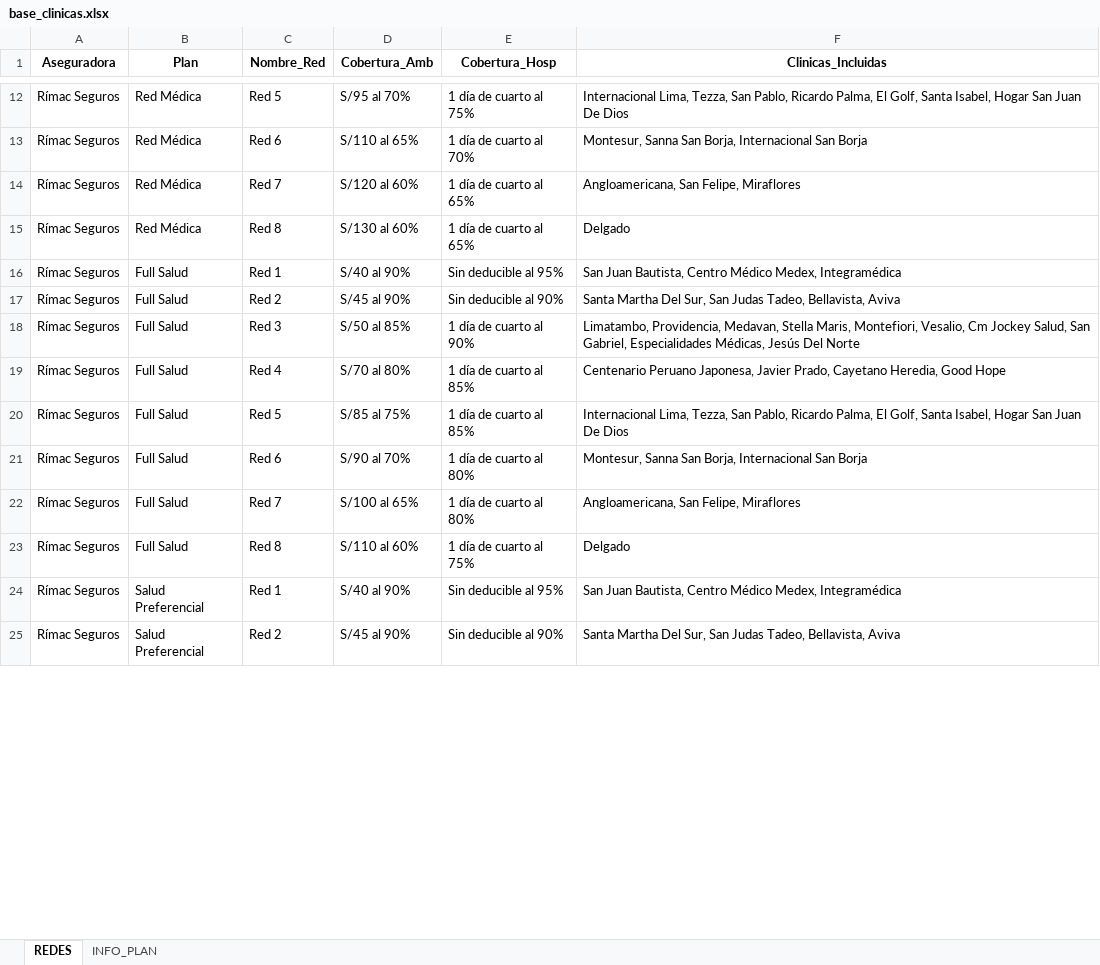
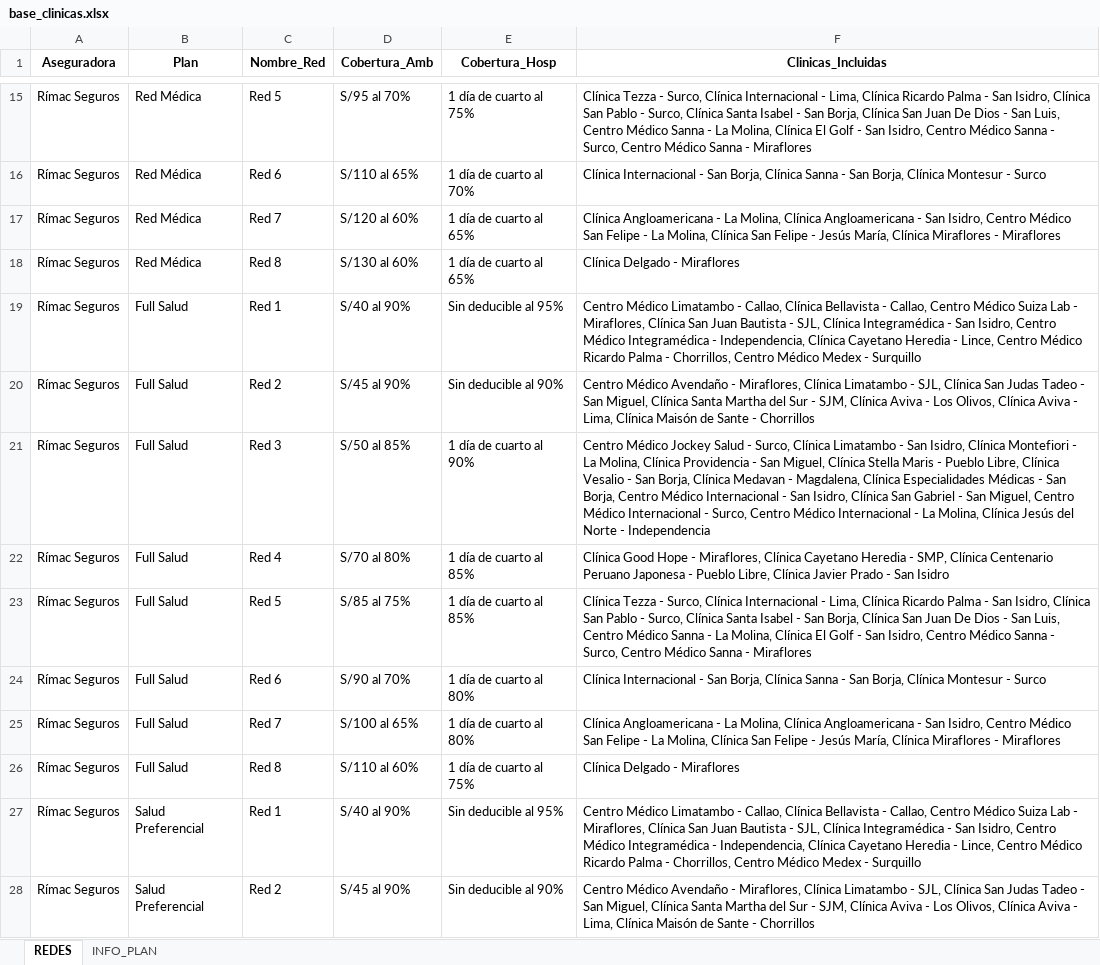
Before and after one commit to jdys90/cotizador-salud-2026, an Excel workbook: base_clinicas.xlsx, sheet REDES, drawn as a sheet; only a part is shown, gaps mark what is left out; values as stored, in another font and other column widths than the file's, no borders; addresses are those after the commit; the diff covers the shown part only; the diff names each change by its address in the sheet, - before the commit and + after, or states it on an @@ line.

```diff
--- a/base_clinicas.xlsx (sheet REDES)
+++ b/base_clinicas.xlsx (sheet REDES)
-F15 (Clinicas_Incluidas): Internacional Lima, Tezza, San Pablo, Ricardo Palma, El Golf, Santa Isabel, Hogar San Juan De Dios
+F15 (Clinicas_Incluidas): Clínica Tezza - Surco, Clínica Internacional - Lima, Clínica Ricardo Palma - San Isidro, Clínica San Pablo - Surco, Clínica Santa Isabel - San Borja, Clínica San Juan De Dios - San Luis, Centro Médico Sanna - La Molina, Clínica El Golf - San Isidro, Centro Médico Sanna - Surco, Centro Médico Sanna - Miraflores
-F16 (Clinicas_Incluidas): Montesur, Sanna San Borja, Internacional San Borja
+F16 (Clinicas_Incluidas): Clínica Internacional - San Borja, Clínica Sanna - San Borja, Clínica Montesur - Surco
-F17 (Clinicas_Incluidas): Angloamericana, San Felipe, Miraflores
+F17 (Clinicas_Incluidas): Clínica Angloamericana - La Molina, Clínica Angloamericana - San Isidro, Centro Médico San Felipe - La Molina, Clínica San Felipe - Jesús María, Clínica Miraflores - Miraflores
-F18 (Clinicas_Incluidas): Delgado
+F18 (Clinicas_Incluidas): Clínica Delgado - Miraflores
-F19 (Clinicas_Incluidas): San Juan Bautista, Centro Médico Medex, Integramédica
+F19 (Clinicas_Incluidas): Centro Médico Limatambo - Callao, Clínica Bellavista - Callao, Centro Médico Suiza Lab - Miraflores, Clínica San Juan Bautista - SJL, Clínica Integramédica - San Isidro, Centro Médico Integramédica - Independencia, Clínica Cayetano Heredia - Lince, Centro Médico Ricardo Palma - Chorrillos, Centro Médico Medex - Surquillo
-F20 (Clinicas_Incluidas): Santa Martha Del Sur, San Judas Tadeo, Bellavista, Aviva
+F20 (Clinicas_Incluidas): Centro Médico Avendaño - Miraflores, Clínica Limatambo - SJL, Clínica San Judas Tadeo - San Miguel, Clínica Santa Martha del Sur - SJM, Clínica Aviva - Los Olivos, Clínica Aviva - Lima, Clínica Maisón de Sante - Chorrillos
-F21 (Clinicas_Incluidas): Limatambo, Providencia, Medavan, Stella Maris, Montefiori, Vesalio, Cm Jockey Salud, San Gabriel, Especialidades Médicas, Jesús Del Norte
+F21 (Clinicas_Incluidas): Centro Médico Jockey Salud - Surco, Clínica Limatambo - San Isidro, Clínica Montefiori - La Molina, Clínica Providencia - San Miguel, Clínica Stella Maris - Pueblo Libre, Clínica Vesalio - San Borja, Clínica Medavan - Magdalena, Clínica Especialidades Médicas - San Borja, Centro Médico Internacional - San Isidro, Clínica San Gabriel - San Miguel, Centro Médico Internacional - Surco, Centro Médico Internacional - La Molina, Clínica Jesús del Norte - Independencia
-F22 (Clinicas_Incluidas): Centenario Peruano Japonesa, Javier Prado, Cayetano Heredia, Good Hope
+F22 (Clinicas_Incluidas): Clínica Good Hope - Miraflores, Clínica Cayetano Heredia - SMP, Clínica Centenario Peruano Japonesa - Pueblo Libre, Clínica Javier Prado - San Isidro
-F23 (Clinicas_Incluidas): Internacional Lima, Tezza, San Pablo, Ricardo Palma, El Golf, Santa Isabel, Hogar San Juan De Dios
+F23 (Clinicas_Incluidas): Clínica Tezza - Surco, Clínica Internacional - Lima, Clínica Ricardo Palma - San Isidro, Clínica San Pablo - Surco, Clínica Santa Isabel - San Borja, Clínica San Juan De Dios - San Luis, Centro Médico Sanna - La Molina, Clínica El Golf - San Isidro, Centro Médico Sanna - Surco, Centro Médico Sanna - Miraflores
-F24 (Clinicas_Incluidas): Montesur, Sanna San Borja, Internacional San Borja
+F24 (Clinicas_Incluidas): Clínica Internacional - San Borja, Clínica Sanna - San Borja, Clínica Montesur - Surco
-F25 (Clinicas_Incluidas): Angloamericana, San Felipe, Miraflores
+F25 (Clinicas_Incluidas): Clínica Angloamericana - La Molina, Clínica Angloamericana - San Isidro, Centro Médico San Felipe - La Molina, Clínica San Felipe - Jesús María, Clínica Miraflores - Miraflores
-F26 (Clinicas_Incluidas): Delgado
+F26 (Clinicas_Incluidas): Clínica Delgado - Miraflores
-F27 (Clinicas_Incluidas): San Juan Bautista, Centro Médico Medex, Integramédica
+F27 (Clinicas_Incluidas): Centro Médico Limatambo - Callao, Clínica Bellavista - Callao, Centro Médico Suiza Lab - Miraflores, Clínica San Juan Bautista - SJL, Clínica Integramédica - San Isidro, Centro Médico Integramédica - Independencia, Clínica Cayetano Heredia - Lince, Centro Médico Ricardo Palma - Chorrillos, Centro Médico Medex - Surquillo
-F28 (Clinicas_Incluidas): Santa Martha Del Sur, San Judas Tadeo, Bellavista, Aviva
+F28 (Clinicas_Incluidas): Centro Médico Avendaño - Miraflores, Clínica Limatambo - SJL, Clínica San Judas Tadeo - San Miguel, Clínica Santa Martha del Sur - SJM, Clínica Aviva - Los Olivos, Clínica Aviva - Lima, Clínica Maisón de Sante - Chorrillos
```
Also changed, not shown: other rows of this sheet, sheet INFO_PLAN, 3 other files.
